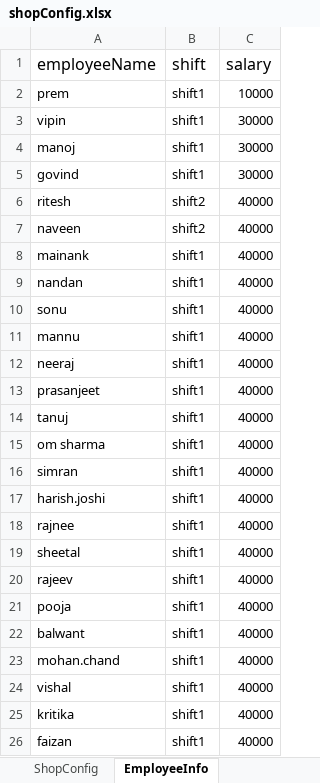
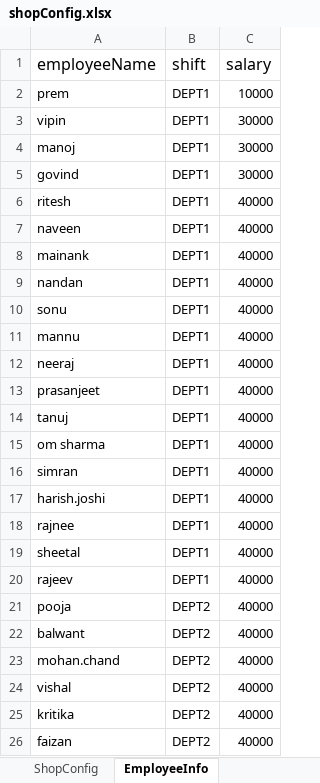
Before and after one commit to shady1924/YouAndIStore, an Excel workbook: media/shopConfig.xlsx, sheet EmployeeInfo, drawn as a sheet; values as stored, in another font and other column widths than the file's, no borders; charts and pictures not drawn; the diff names each change by its address in the sheet, - before the commit and + after, or states it on an @@ line.

Commit message:
Shift Changed to DEPT name
made changes to name the shift similar to department name.

```diff
--- a/media/shopConfig.xlsx (sheet EmployeeInfo)
+++ b/media/shopConfig.xlsx (sheet EmployeeInfo)
-B2:B5 (shift): shift1
+B2:B5 (shift): DEPT1
-B6:B7 (shift): shift2
+B6:B7 (shift): DEPT1
-B8:B20 (shift): shift1
+B8:B20 (shift): DEPT1
-B21:B26 (shift): shift1
+B21:B26 (shift): DEPT2
```
Also changed, not shown: 5 other files.
